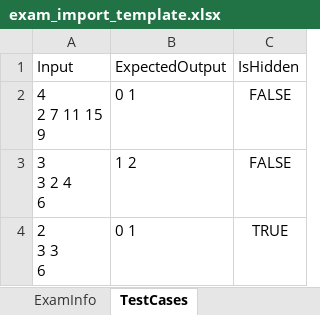
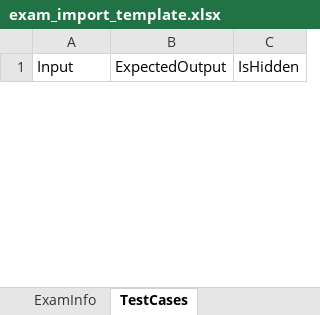
Before and after one commit to PiedTeam/pied-lms, an Excel workbook: frontend/public/templates/exam_import_template.xlsx, sheet TestCases, drawn as a sheet; only a part is shown; values as stored, in another font and other column widths than the file's, no borders; removed rows and columns are numbered as before the commit, all else as after; ↵ is a line break in a cell; the diff covers the shown part only; the diff names each change by its address in the sheet, - before the commit and + after, or states it on an @@ line.

```diff
--- a/frontend/public/templates/exam_import_template.xlsx (sheet TestCases)
+++ b/frontend/public/templates/exam_import_template.xlsx (sheet TestCases)
-row 2: 4 ↵ 2 7 11 15 ↵ 9 | 0 1 | FALSE
-row 3: 3 ↵ 3 2 4 ↵ 6 | 1 2 | FALSE
-row 4: 2 ↵ 3 3 ↵ 6 | 0 1 | TRUE
```
Also changed, not shown: 3 added rows elsewhere in this sheet, sheet ExamInfo, frontend/public/templates/student_import_template.xlsx, 3 other files.
